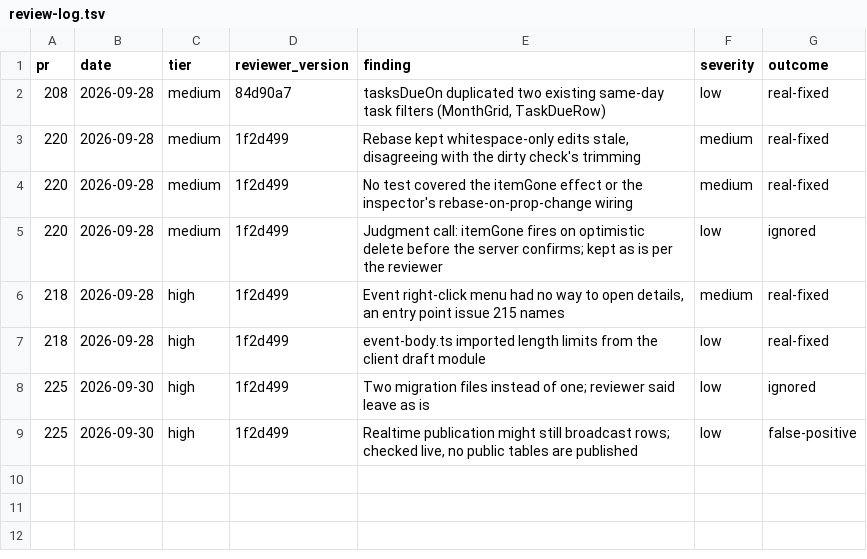
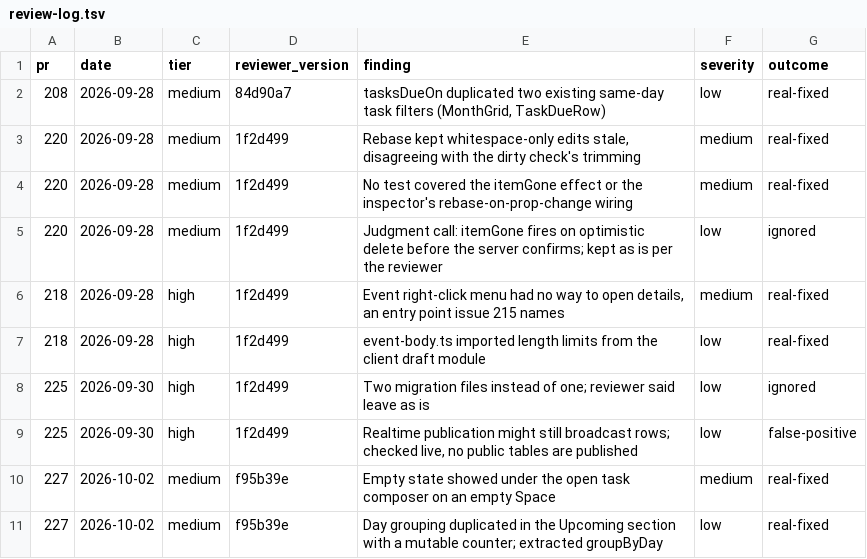
Before and after one commit to edwrdrvera/Kalend, a TSV file: guides/review-log.tsv, drawn as a sheet; the diff names each change by its address in the sheet, - before the commit and + after, or states it on an @@ line.

Commit message:
chore(review): log PR 227 findings

```diff
--- a/guides/review-log.tsv
+++ b/guides/review-log.tsv
+row 10: 227 | 2026-10-02 | medium | f95b39e | Empty state showed under the open task composer on an empty Space | medium | real-fixed
+row 11: 227 | 2026-10-02 | medium | f95b39e | Day grouping duplicated in the Upcoming section with a mutable counter; extracted groupByDay | low | real-fixed
```
